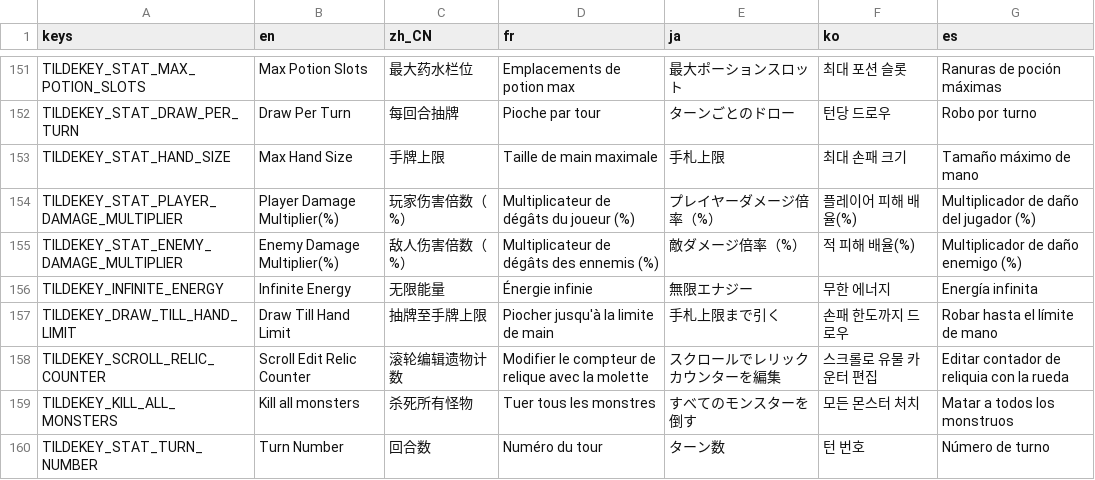
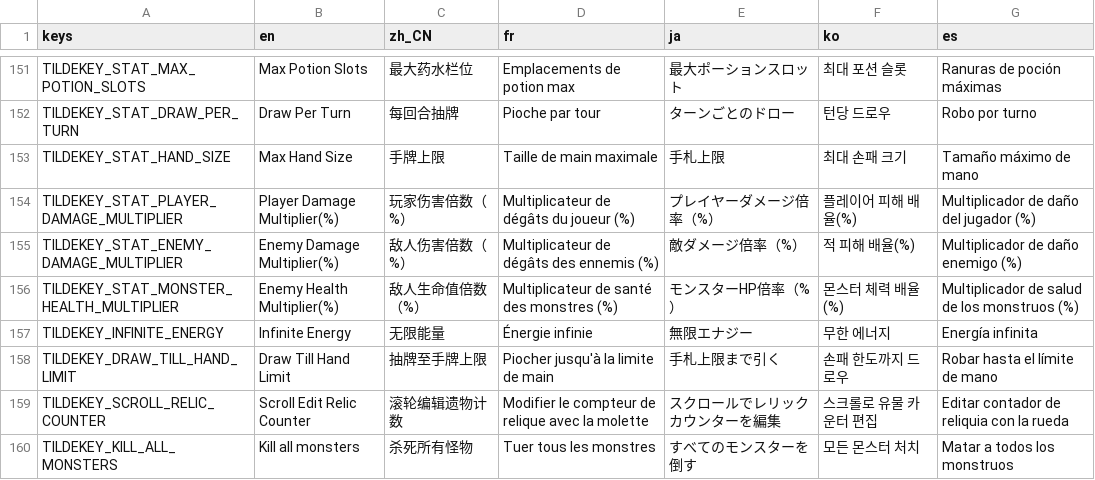
Before and after one commit to qw2341/Loadout-Mod-2, a CSV file: Loadout/localization/uitext.csv, drawn as a sheet; only a part is shown, gaps mark what is left out; the shorter side is filled out with more unchanged rows; the diff names each change by its address in the sheet, - before the commit and + after, or states it on an @@ line.

Commit message:
Added MonsterHealthMultiplier in TildeKey

```diff
--- a/Loadout/localization/uitext.csv
+++ b/Loadout/localization/uitext.csv
+row 156: TILDEKEY_STAT_MONSTER_HEALTH_MULTIPLIER | Enemy Health Multiplier(%) | 敌人生命值倍数（%） | Multiplicateur de santé des monstres (%) | モンスターHP倍率（%） | 몬스터 체력 배율(%) | Multiplicador de salud de los monstruos (%)
```
Also changed, not shown: 9 other files.
